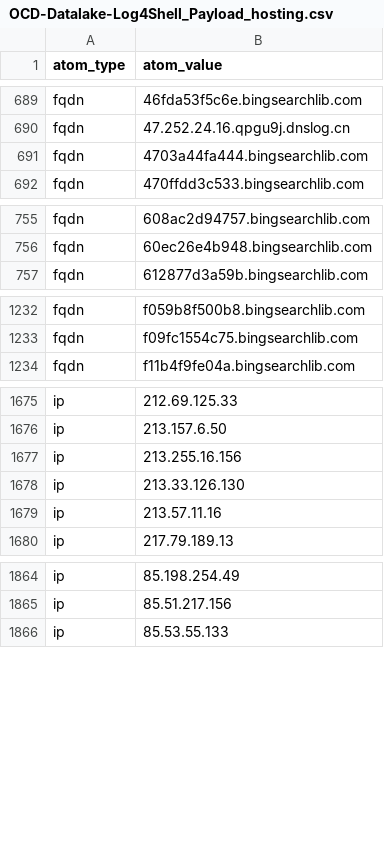
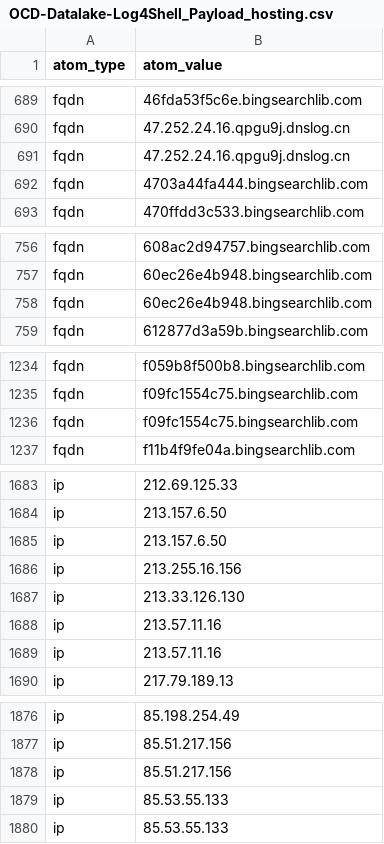
Before and after one commit to Orange-Cyberdefense/log4shell_iocs, a CSV file: OCD-Datalake-Log4Shell_Payload_hosting.csv, drawn as a sheet; only a part is shown, gaps mark what is left out; the diff covers the shown part only.

```diff
--- a/OCD-Datalake-Log4Shell_Payload_hosting.csv
+++ b/OCD-Datalake-Log4Shell_Payload_hosting.csv
@@ -690,2 +690,3 @@ fqdn,46fda53f5c6e.bingsearchlib.com
 fqdn,47.252.24.16.qpgu9j.dnslog.cn
+fqdn,47.252.24.16.qpgu9j.dnslog.cn
 fqdn,4703a44fa444.bingsearchlib.com
@@ -756,2 +757,3 @@ fqdn,608ac2d94757.bingsearchlib.com
 fqdn,60ec26e4b948.bingsearchlib.com
+fqdn,60ec26e4b948.bingsearchlib.com
 fqdn,612877d3a59b.bingsearchlib.com
@@ -1233,2 +1235,3 @@ fqdn,f059b8f500b8.bingsearchlib.com
 fqdn,f09fc1554c75.bingsearchlib.com
+fqdn,f09fc1554c75.bingsearchlib.com
 fqdn,f11b4f9fe04a.bingsearchlib.com
@@ -1676,2 +1684,3 @@ ip,212.69.125.33
 ip,213.157.6.50
+ip,213.157.6.50
 ip,213.255.16.156
@@ -1679,2 +1688,3 @@ ip,213.33.126.130
 ip,213.57.11.16
+ip,213.57.11.16
 ip,217.79.189.13
@@ -1865,2 +1877,4 @@ ip,85.198.254.49
 ip,85.51.217.156
+ip,85.51.217.156
+ip,85.53.55.133
 ip,85.53.55.133
```
Also changed, not shown: 10 added rows elsewhere in this file, 2 other files.
